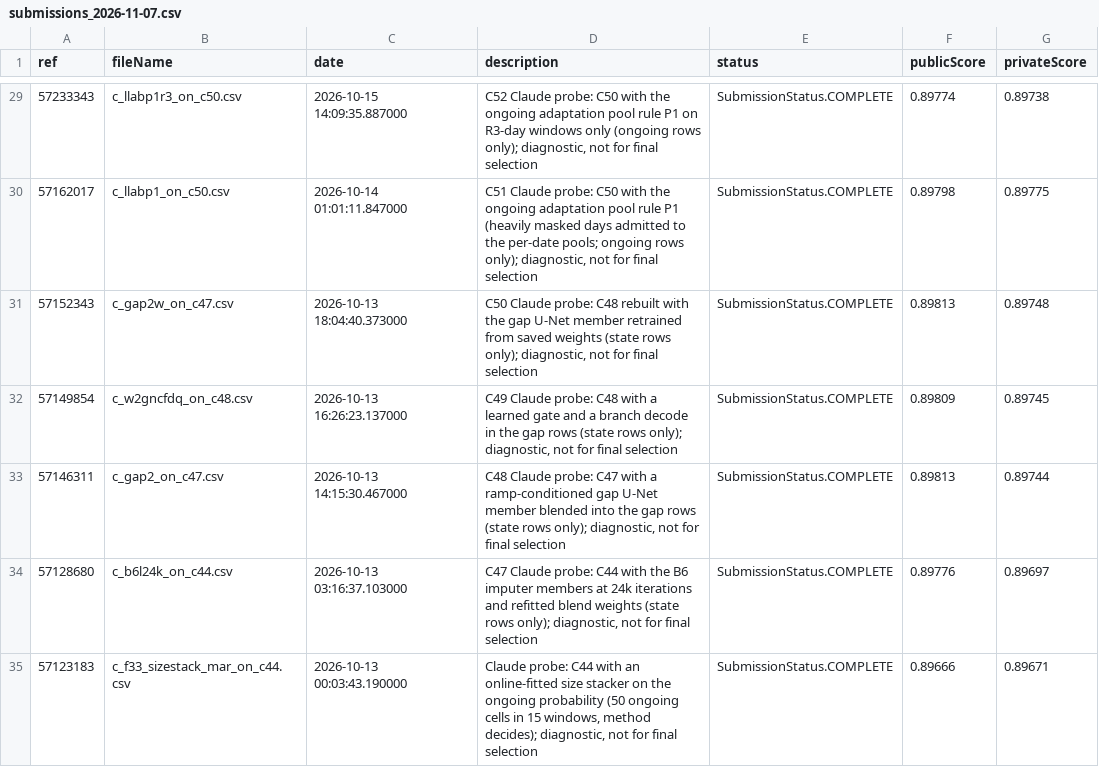
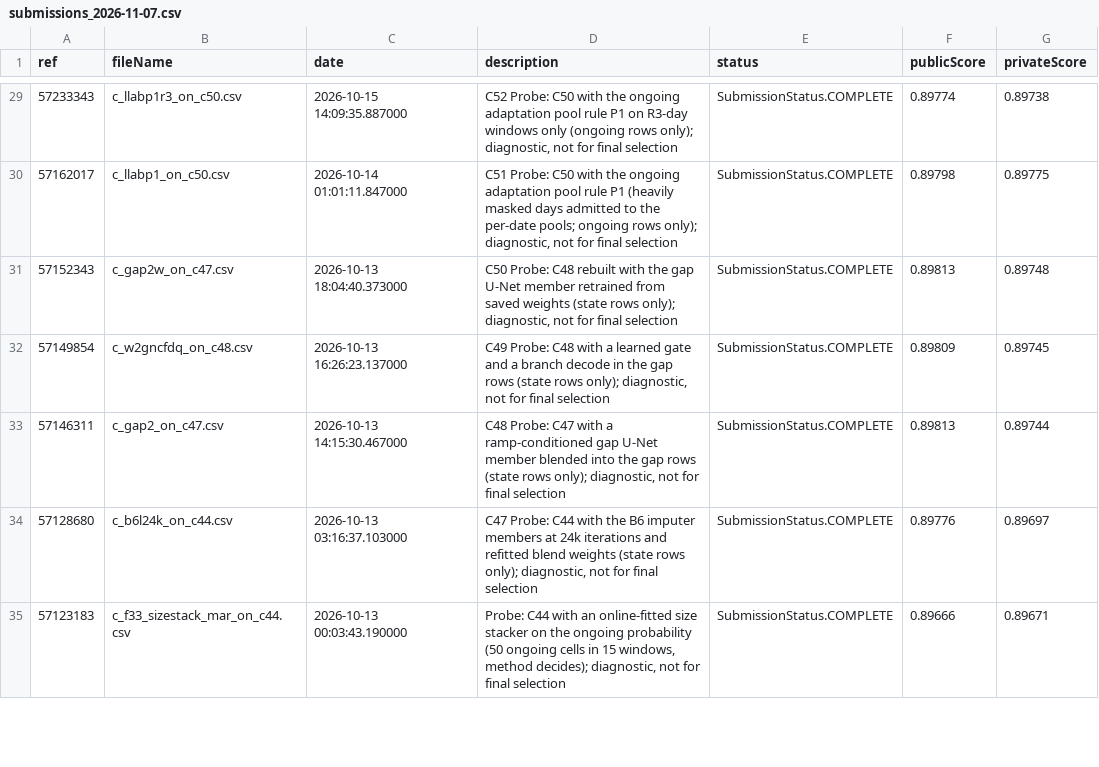
Before and after one commit to AminMohamed-3/trafficflowbench-2026, a CSV file: report/data/submissions_2026-11-07.csv, drawn as a sheet; only a part is shown, gaps mark what is left out; the diff covers the shown part only.

```diff
--- a/report/data/submissions_2026-11-07.csv
+++ b/report/data/submissions_2026-11-07.csv
@@ -29,7 +29,7 @@ ref,fileName,date,description,status,publicScore,privateScore
-57233343,c_llabp1r3_on_c50.csv,2026-10-15 14:09:35.887000,"C52 Claude probe: C50 with the ongoing adaptation pool rule P1 on R3-day windows only (ongoing rows only); diagnostic, not for final selection",SubmissionStatus.COMPLETE,0.89774,0.89738
-57162017,c_llabp1_on_c50.csv,2026-10-14 01:01:11.847000,"C51 Claude probe: C50 with the ongoing adaptation pool rule P1 (heavily masked days admitted to the per-date pools; ongoing rows only); diagnostic, not for final selection",SubmissionStatus.COMPLETE,0.89798,0.89775
-57152343,c_gap2w_on_c47.csv,2026-10-13 18:04:40.373000,"C50 Claude probe: C48 rebuilt with the gap U-Net member retrained from saved weights (state rows only); diagnostic, not for final selection",SubmissionStatus.COMPLETE,0.89813,0.89748
-57149854,c_w2gncfdq_on_c48.csv,2026-10-13 16:26:23.137000,"C49 Claude probe: C48 with a learned gate and a branch decode in the gap rows (state rows only); diagnostic, not for final selection",SubmissionStatus.COMPLETE,0.89809,0.89745
-57146311,c_gap2_on_c47.csv,2026-10-13 14:15:30.467000,"C48 Claude probe: C47 with a ramp-conditioned gap U-Net member blended into the gap rows (state rows only); diagnostic, not for final selection",SubmissionStatus.COMPLETE,0.89813,0.89744
-57128680,c_b6l24k_on_c44.csv,2026-10-13 03:16:37.103000,"C47 Claude probe: C44 with the B6 imputer members at 24k iterations and refitted blend weights (state rows only); diagnostic, not for final selection",SubmissionStatus.COMPLETE,0.89776,0.89697
-57123183,c_f33_sizestack_mar_on_c44.csv,2026-10-13 00:03:43.190000,"Claude probe: C44 with an online-fitted size stacker on the ongoing probability (50 ongoing cells in 15 windows, method decides); diagnostic, not for final selection",SubmissionStatus.COMPLETE,0.89666,0.89671
+57233343,c_llabp1r3_on_c50.csv,2026-10-15 14:09:35.887000,"C52 Probe: C50 with the ongoing adaptation pool rule P1 on R3-day windows only (ongoing rows only); diagnostic, not for final selection",SubmissionStatus.COMPLETE,0.89774,0.89738
+57162017,c_llabp1_on_c50.csv,2026-10-14 01:01:11.847000,"C51 Probe: C50 with the ongoing adaptation pool rule P1 (heavily masked days admitted to the per-date pools; ongoing rows only); diagnostic, not for final selection",SubmissionStatus.COMPLETE,0.89798,0.89775
+57152343,c_gap2w_on_c47.csv,2026-10-13 18:04:40.373000,"C50 Probe: C48 rebuilt with the gap U-Net member retrained from saved weights (state rows only); diagnostic, not for final selection",SubmissionStatus.COMPLETE,0.89813,0.89748
+57149854,c_w2gncfdq_on_c48.csv,2026-10-13 16:26:23.137000,"C49 Probe: C48 with a learned gate and a branch decode in the gap rows (state rows only); diagnostic, not for final selection",SubmissionStatus.COMPLETE,0.89809,0.89745
+57146311,c_gap2_on_c47.csv,2026-10-13 14:15:30.467000,"C48 Probe: C47 with a ramp-conditioned gap U-Net member blended into the gap rows (state rows only); diagnostic, not for final selection",SubmissionStatus.COMPLETE,0.89813,0.89744
+57128680,c_b6l24k_on_c44.csv,2026-10-13 03:16:37.103000,"C47 Probe: C44 with the B6 imputer members at 24k iterations and refitted blend weights (state rows only); diagnostic, not for final selection",SubmissionStatus.COMPLETE,0.89776,0.89697
+57123183,c_f33_sizestack_mar_on_c44.csv,2026-10-13 00:03:43.190000,"Probe: C44 with an online-fitted size stacker on the ongoing probability (50 ongoing cells in 15 windows, method decides); diagnostic, not for final selection",SubmissionStatus.COMPLETE,0.89666,0.89671
```
Also changed, not shown: 71 edited cells elsewhere in this file, report/figures/out/T4_board_reads_compute.csv, 8 other files.
